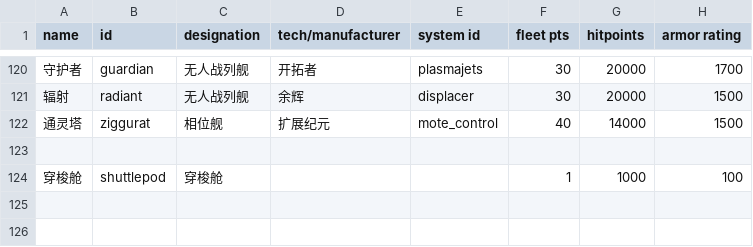
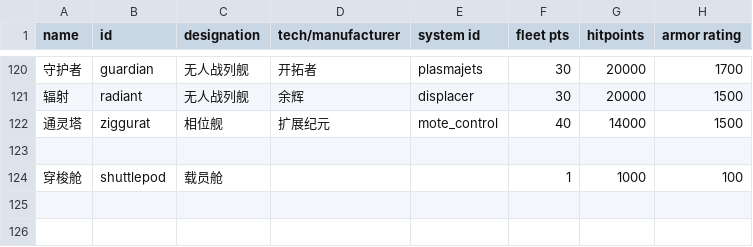
Before and after one commit to TruthOriginem/Starsector-0951-Localization, a CSV file: localization/data/hulls/ship_data.csv, drawn as a sheet; only a part is shown, gaps mark what is left out; the diff names each change by its address in the sheet, - before the commit and + after, or states it on an @@ line.

Commit message:
champion

```diff
--- a/localization/data/hulls/ship_data.csv
+++ b/localization/data/hulls/ship_data.csv
-C124 (designation): 穿梭舱
+C124 (designation): 载员舱
```
